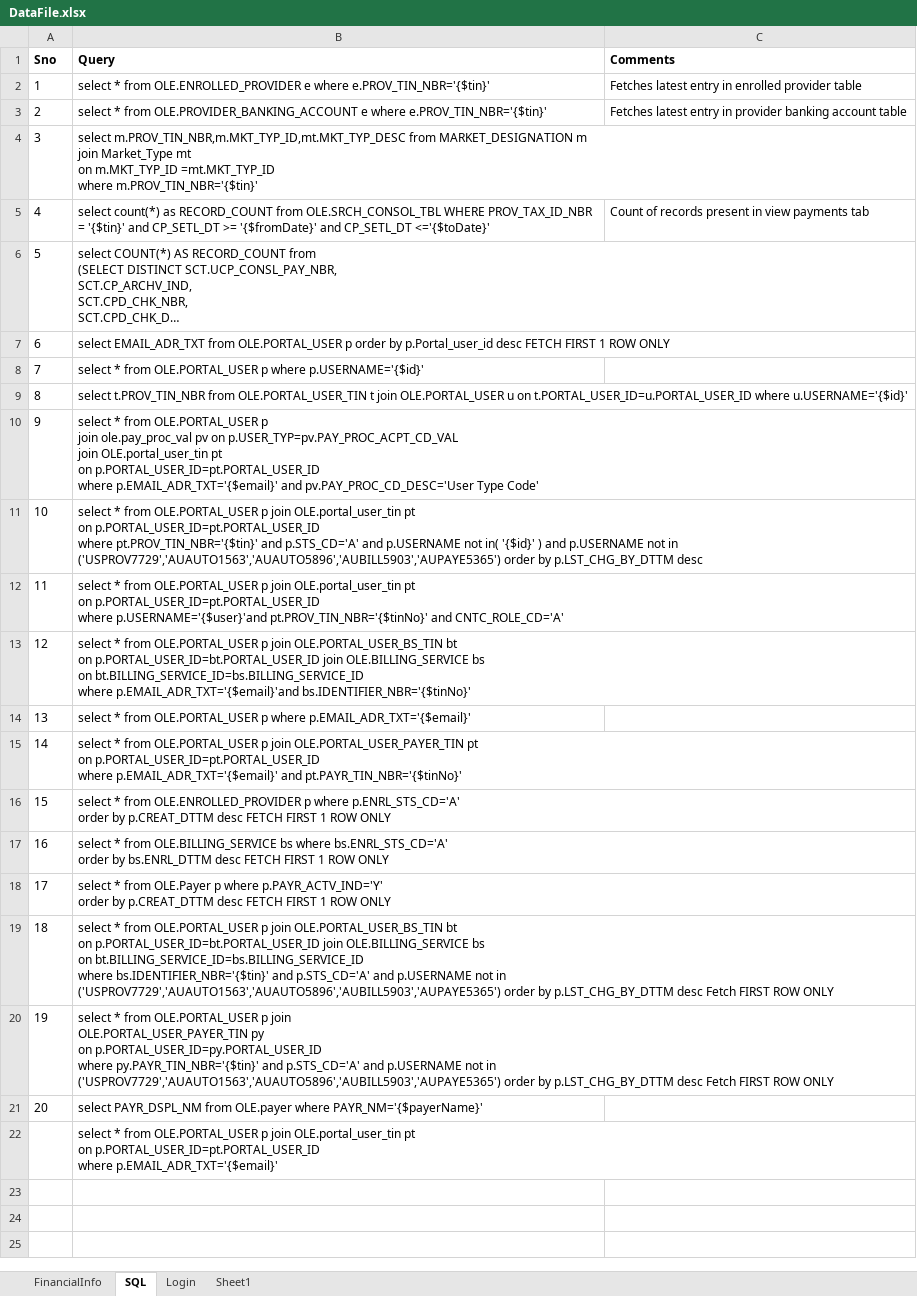
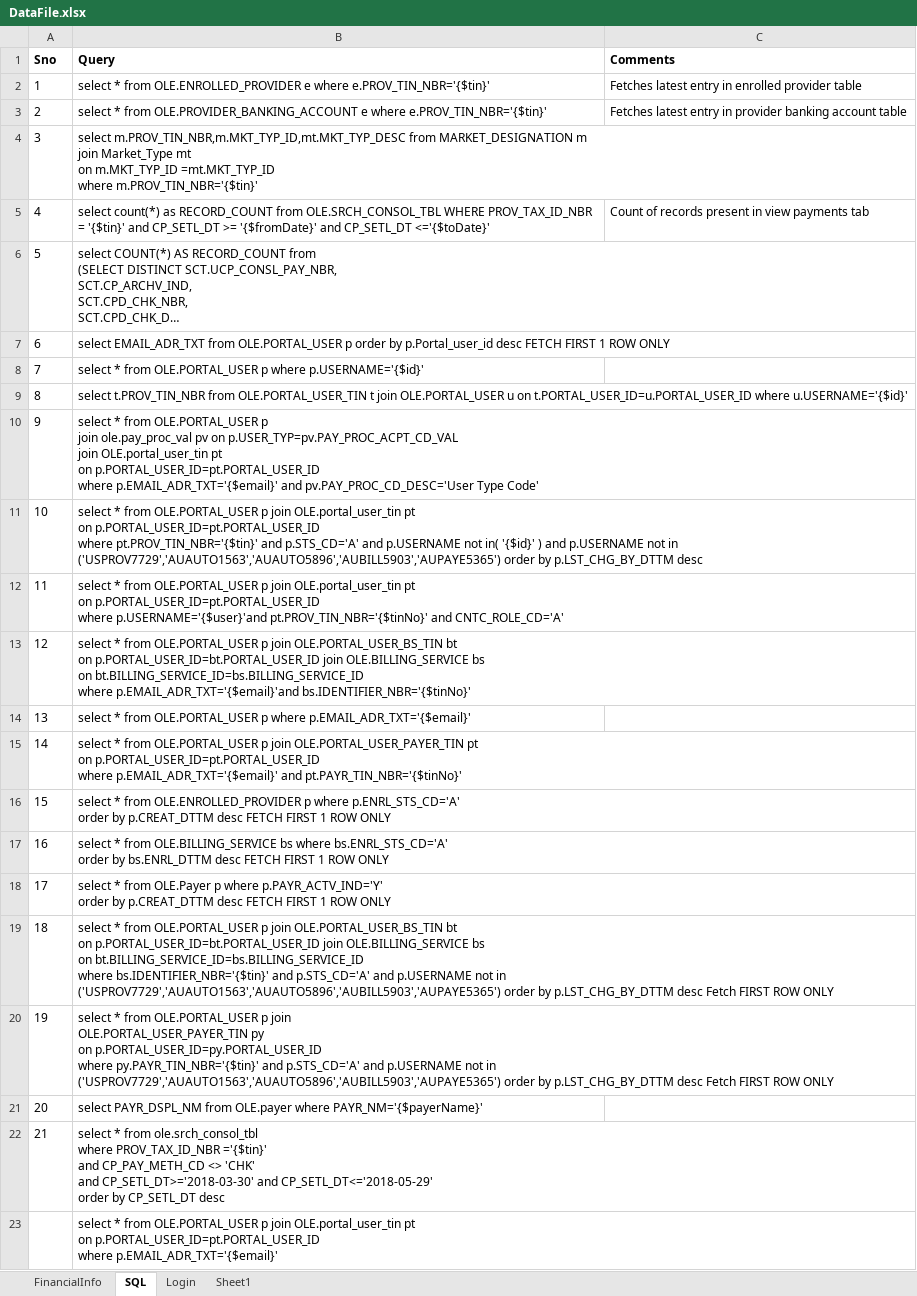
Before and after one commit to yaminichinchinedi/CucumberFramework, an Excel workbook: Online-Portals/UPA/DataFiles/DataFile.xlsx, sheet SQL, drawn as a sheet; long unchanged cells end in …; values as stored, in another font and other column widths than the file's, no borders; ↵ is a line break in a cell; the diff names each change by its address in the sheet, - before the commit and + after, or states it on an @@ line.

```diff
--- a/Online-Portals/UPA/DataFiles/DataFile.xlsx (sheet SQL)
+++ b/Online-Portals/UPA/DataFiles/DataFile.xlsx (sheet SQL)
+row 22: 21 | select * from ole.srch_consol_tbl ↵ where PROV_TAX_ID_NBR ='{$tin}' ↵ and CP_PAY_METH_CD <> 'CHK' ↵ and CP_SETL_DT>='2018-03-30' and CP_SETL_DT<='2018-05-29' ↵ order by CP_SETL_DT desc
```
Also changed, not shown: sheet Login.
